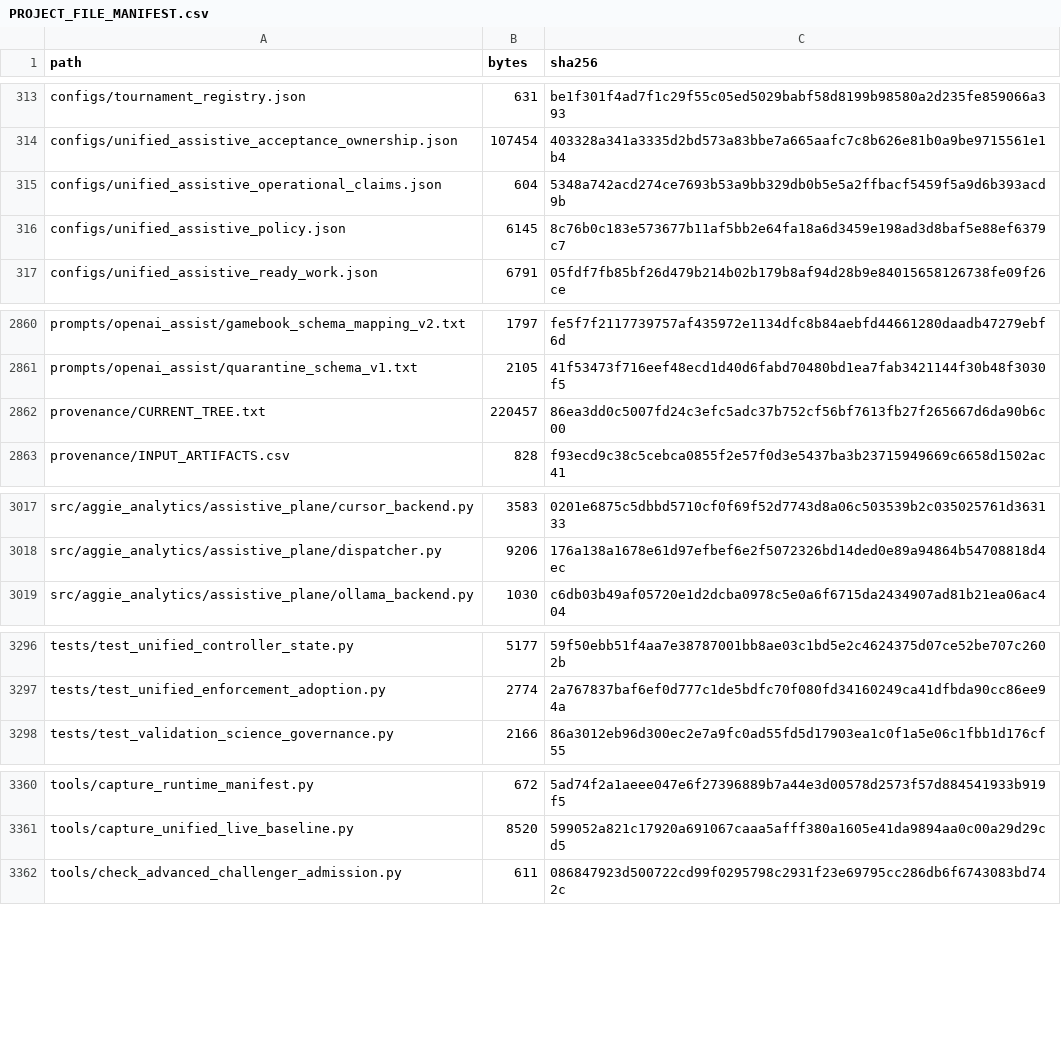
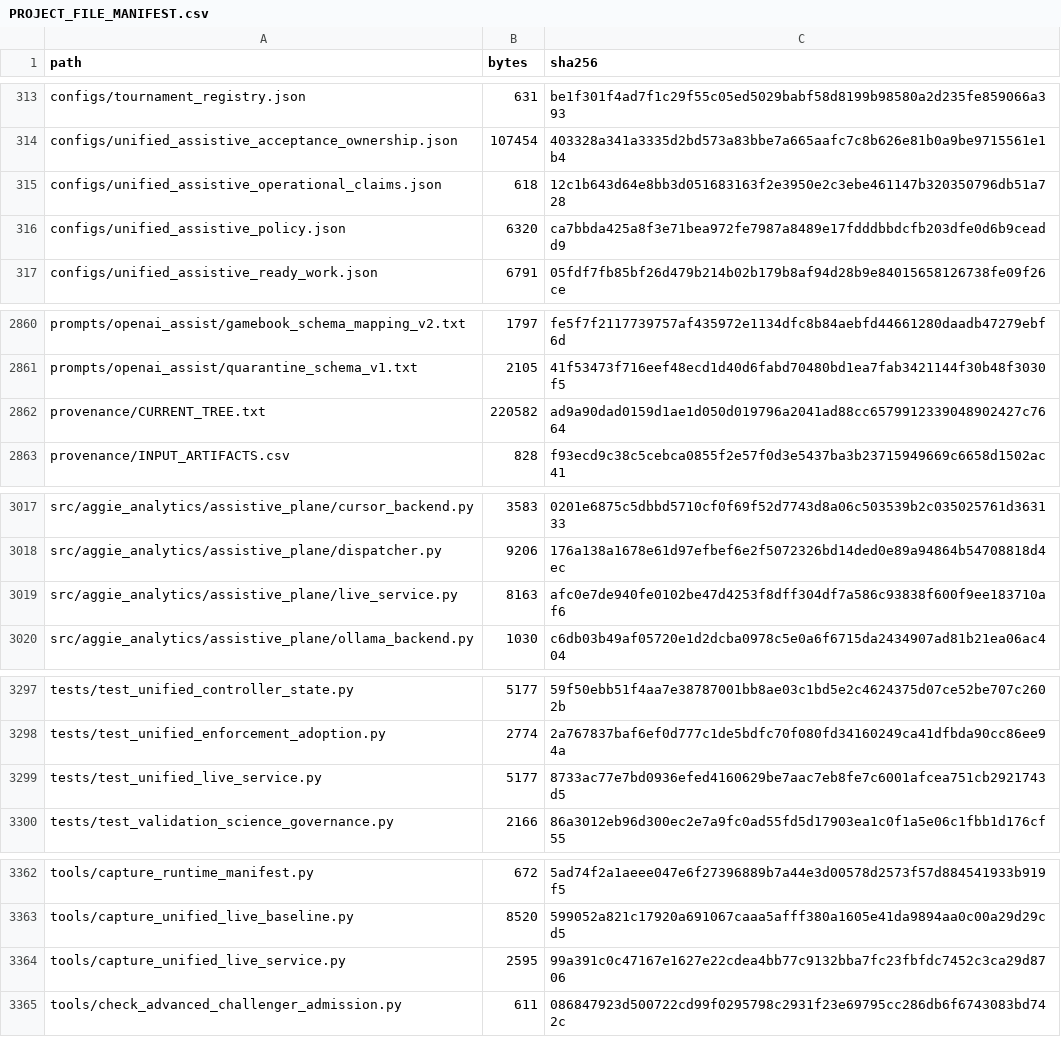
Before and after one commit to KevinSGarrett/BatteredAggieSyndrome, a CSV file: provenance/PROJECT_FILE_MANIFEST.csv, drawn as a sheet; only a part is shown, gaps mark what is left out; the diff covers the shown part only.

Commit message:
BAT-560 bind completeness to live services (#264)

```diff
--- a/provenance/PROJECT_FILE_MANIFEST.csv
+++ b/provenance/PROJECT_FILE_MANIFEST.csv
@@ -314,4 +314,4 @@ configs/tournament_registry.json,631,be1f301f4ad7f1c29f55c05ed5029babf58d8199b98
 configs/unified_assistive_acceptance_ownership.json,107454,403328a341a3335d2bd573a83bbe7a665aafc7c8b626e81b0a9be9715561e1b4
-configs/unified_assistive_operational_claims.json,604,5348a742acd274ce7693b53a9bb329db0b5e5a2ffbacf5459f5a9d6b393acd9b
-configs/unified_assistive_policy.json,6145,8c76b0c183e573677b11af5bb2e64fa18a6d3459e198ad3d8baf5e88ef6379c7
+configs/unified_assistive_operational_claims.json,618,12c1b643d64e8bb3d051683163f2e3950e2c3ebe461147b320350796db51a728
+configs/unified_assistive_policy.json,6320,ca7bbda425a8f3e71bea972fe7987a8489e17fdddbbdcfb203dfe0d6b9ceadd9
 configs/unified_assistive_ready_work.json,6791,05fdf7fb85bf26d479b214b02b179b8af94d28b9e84015658126738fe09f26ce
@@ -2861,3 +2861,3 @@ prompts/openai_assist/gamebook_schema_mapping_v2.txt,1797,fe5f7f2117739757af4359
 prompts/openai_assist/quarantine_schema_v1.txt,2105,41f53473f716eef48ecd1d40d6fabd70480bd1ea7fab3421144f30b48f3030f5
-provenance/CURRENT_TREE.txt,220457,86ea3dd0c5007fd24c3efc5adc37b752cf56bf7613fb27f265667d6da90b6c00
+provenance/CURRENT_TREE.txt,220582,ad9a90dad0159d1ae1d050d019796a2041ad88cc6579912339048902427c7664
 provenance/INPUT_ARTIFACTS.csv,828,f93ecd9c38c5cebca0855f2e57f0d3e5437ba3b23715949669c6658d1502ac41
@@ -3018,2 +3018,3 @@ src/aggie_analytics/assistive_plane/cursor_backend.py,3583,0201e6875c5dbbd5710cf
 src/aggie_analytics/assistive_plane/dispatcher.py,9206,176a138a1678e61d97efbef6e2f5072326bd14ded0e89a94864b54708818d4ec
+src/aggie_analytics/assistive_plane/live_service.py,8163,afc0e7de940fe0102be47d4253f8dff304df7a586c93838f600f9ee183710af6
 src/aggie_analytics/assistive_plane/ollama_backend.py,1030,c6db03b49af05720e1d2dcba0978c5e0a6f6715da2434907ad81b21ea06ac404
@@ -3297,2 +3298,3 @@ tests/test_unified_controller_state.py,5177,59f50ebb51f4aa7e38787001bb8ae03c1bd5
 tests/test_unified_enforcement_adoption.py,2774,2a767837baf6ef0d777c1de5bdfc70f080fd34160249ca41dfbda90cc86ee94a
+tests/test_unified_live_service.py,5177,8733ac77e7bd0936efed4160629be7aac7eb8fe7c6001afcea751cb2921743d5
 tests/test_validation_science_governance.py,2166,86a3012eb96d300ec2e7a9fc0ad55fd5d17903ea1c0f1a5e06c1fbb1d176cf55
@@ -3361,2 +3363,3 @@ tools/capture_runtime_manifest.py,672,5ad74f2a1aeee047e6f27396889b7a44e3d00578d2
 tools/capture_unified_live_baseline.py,8520,599052a821c17920a691067caaa5afff380a1605e41da9894aa0c00a29d29cd5
+tools/capture_unified_live_service.py,2595,99a391c0c47167e1627e22cdea4bb77c9132bba7fc23fbfdc7452c3ca29d8706
 tools/check_advanced_challenger_admission.py,611,086847923d500722cd99f0295798c2931f23e69795cc286db6f6743083bd742c
```
Also changed, not shown: 2 edited cells elsewhere in this file, 8 other files.
